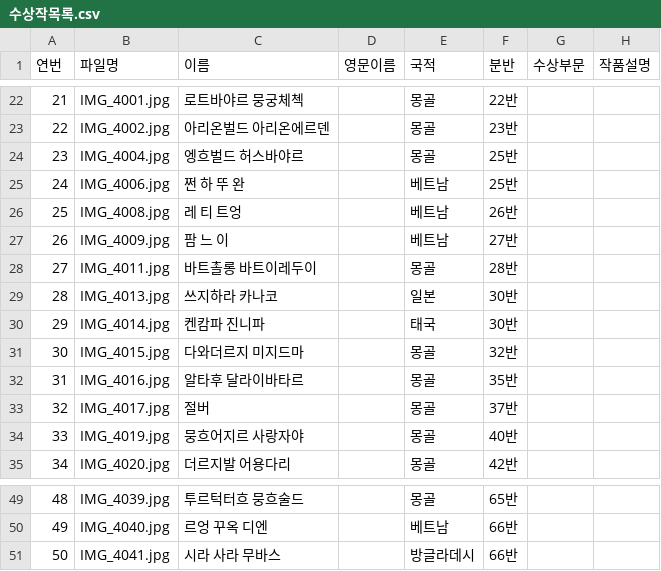
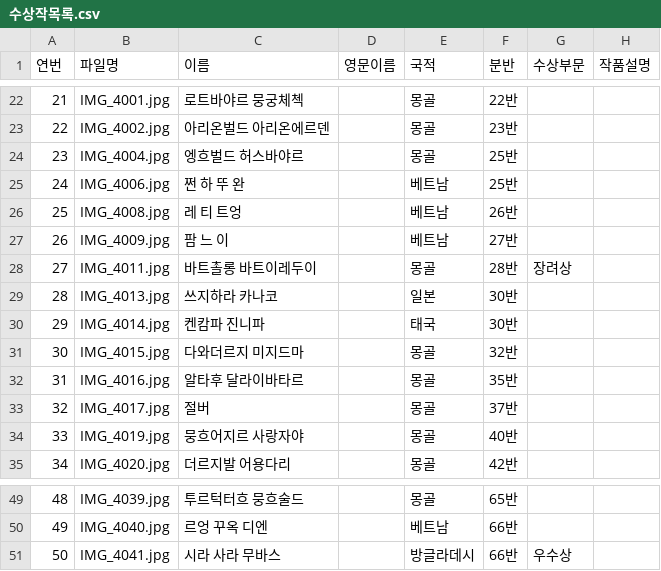
Before and after one commit to kongziac-lab/museum, a CSV file: 수상작/수상작목록.csv, drawn as a sheet; only a part is shown, gaps mark what is left out; the diff covers the shown part only.

```diff
--- a/수상작/수상작목록.csv
+++ b/수상작/수상작목록.csv
@@ -27,3 +27,3 @@
 26,IMG_4009.jpg,팜 느 이,,베트남,27반,,
-27,IMG_4011.jpg,바트촐롱 바트이레두이,,몽골,28반,,
+27,IMG_4011.jpg,바트촐롱 바트이레두이,,몽골,28반,장려상,
 28,IMG_4013.jpg,쓰지하라 카나코,,일본,30반,,
@@ -50,2 +50,2 @@
 49,IMG_4040.jpg,르엉 꾸옥 디엔,,베트남,66반,,
-50,IMG_4041.jpg,시라 사라 무바스,,방글라데시,66반,,
+50,IMG_4041.jpg,시라 사라 무바스,,방글라데시,66반,우수상,
```
Also changed, not shown: 9 edited cells elsewhere in this file, 2 other files.
